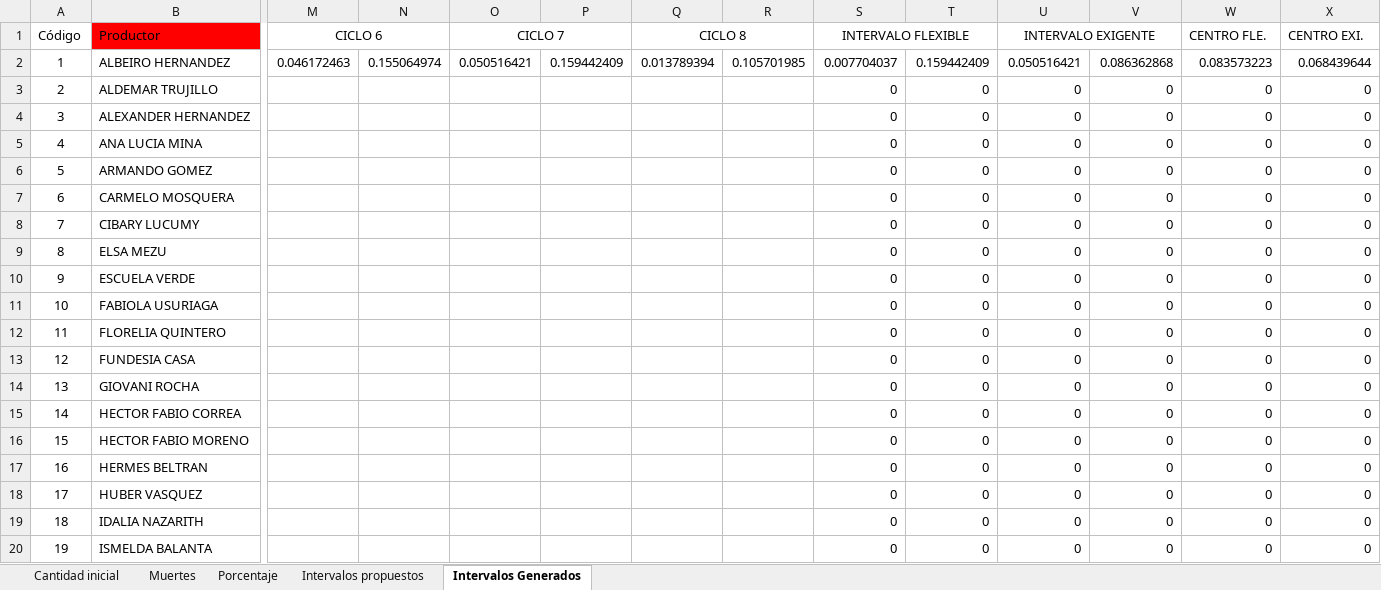
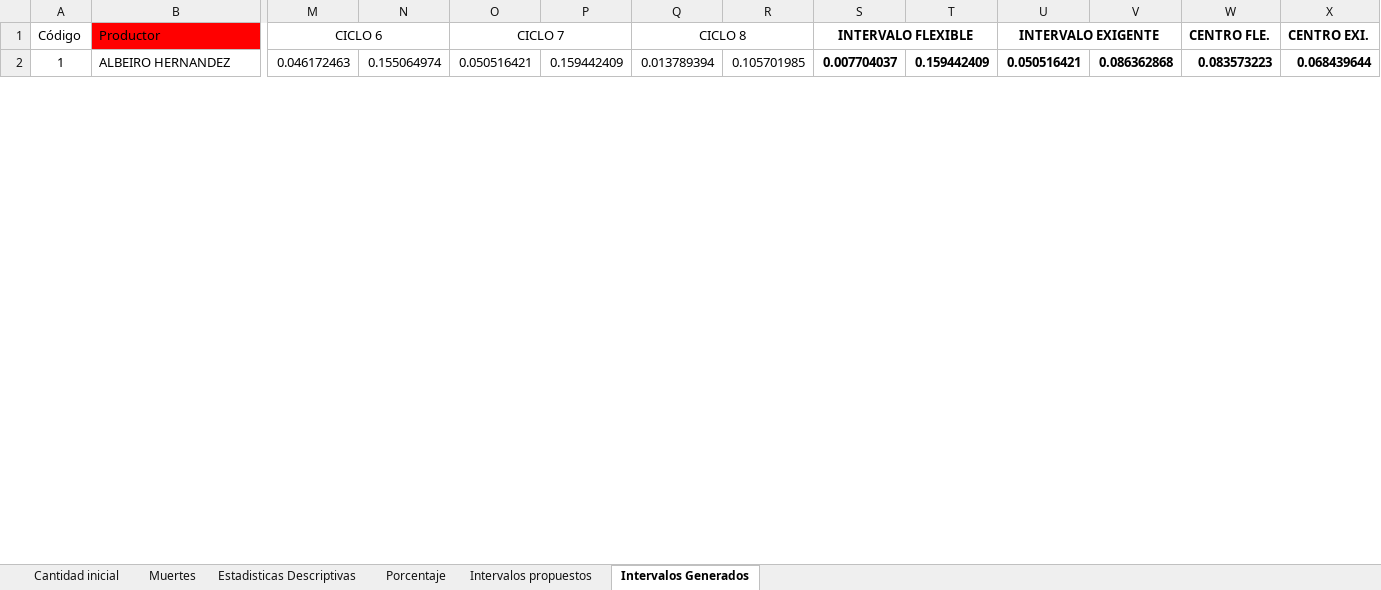
Before and after one commit to KevinChica1128/Consultoria, an Excel workbook: propuesta fundemerca.xlsx, sheet Intervalos Generados, drawn as a sheet; only a part is shown, gaps mark what is left out; values as stored, in another font and other column widths than the file's, no borders; charts and pictures not drawn; removed rows and columns are numbered as before the commit, all else as after; rows hold the shown columns only; the diff covers the shown part only; the diff names each change by its address in the sheet, - before the commit and + after, or states it on an @@ line.

```diff
--- a/propuesta fundemerca.xlsx (sheet Intervalos Generados)
+++ b/propuesta fundemerca.xlsx (sheet Intervalos Generados)
+sheet tab: Estadisticas Descriptivas
-S1 bold: off
+S1 bold: on
-U1 bold: off
+U1 bold: on
-W1:X1 bold: off
+W1:X1 bold: on
-S2:X2 bold: off
+S2:X2 bold: on
-row 3: 2 | ALDEMAR TRUJILLO |  |  |  |  |  |  | 0 | 0 | 0 | 0 | 0 | 0
-row 4: 3 | ALEXANDER HERNANDEZ |  |  |  |  |  |  | 0 | 0 | 0 | 0 | 0 | 0
-row 5: 4 | ANA LUCIA MINA |  |  |  |  |  |  | 0 | 0 | 0 | 0 | 0 | 0
-row 6: 5 | ARMANDO GOMEZ |  |  |  |  |  |  | 0 | 0 | 0 | 0 | 0 | 0
-row 7: 6 | CARMELO MOSQUERA |  |  |  |  |  |  | 0 | 0 | 0 | 0 | 0 | 0
-row 8: 7 | CIBARY LUCUMY |  |  |  |  |  |  | 0 | 0 | 0 | 0 | 0 | 0
-row 9: 8 | ELSA MEZU |  |  |  |  |  |  | 0 | 0 | 0 | 0 | 0 | 0
-row 10: 9 | ESCUELA VERDE |  |  |  |  |  |  | 0 | 0 | 0 | 0 | 0 | 0
-row 11: 10 | FABIOLA USURIAGA |  |  |  |  |  |  | 0 | 0 | 0 | 0 | 0 | 0
-row 12: 11 | FLORELIA QUINTERO |  |  |  |  |  |  | 0 | 0 | 0 | 0 | 0 | 0
-row 13: 12 | FUNDESIA CASA |  |  |  |  |  |  | 0 | 0 | 0 | 0 | 0 | 0
-row 14: 13 | GIOVANI ROCHA |  |  |  |  |  |  | 0 | 0 | 0 | 0 | 0 | 0
-row 15: 14 | HECTOR FABIO CORREA |  |  |  |  |  |  | 0 | 0 | 0 | 0 | 0 | 0
-row 16: 15 | HECTOR FABIO MORENO |  |  |  |  |  |  | 0 | 0 | 0 | 0 | 0 | 0
-row 17: 16 | HERMES BELTRAN |  |  |  |  |  |  | 0 | 0 | 0 | 0 | 0 | 0
-row 18: 17 | HUBER VASQUEZ |  |  |  |  |  |  | 0 | 0 | 0 | 0 | 0 | 0
-row 19: 18 | IDALIA NAZARITH |  |  |  |  |  |  | 0 | 0 | 0 | 0 | 0 | 0
-row 20: 19 | ISMELDA BALANTA |  |  |  |  |  |  | 0 | 0 | 0 | 0 | 0 | 0
```
Also changed, not shown: 48 added rows and 29 removed rows elsewhere in this sheet, sheet Porcentaje, sheet Muertes, sheet Cantidad inicial, charts or pictures, 11 other files.
